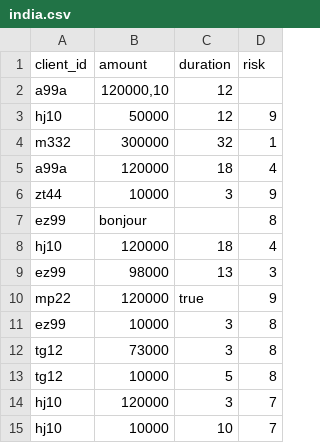
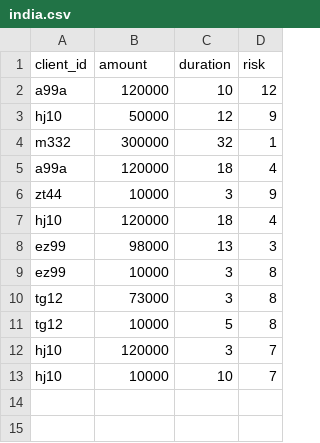
Before and after one commit to TITOTTO/-challenge-investor, a CSV file: clients/india.csv, drawn as a sheet; removed rows and columns are numbered as before the commit, all else as after; the diff names each change by its address in the sheet, - before the commit and + after, or states it on an @@ line.

```diff
--- a/clients/india.csv
+++ b/clients/india.csv
-row 2: a99a | 120000,10 | 12
+row 2: a99a | 120000 | 10 | 12
-row 7: ez99 | bonjour |  | 8
-row 10: mp22 | 120000 | true | 9
```
Also changed, not shown: clients/russia.csv, 9 other files.
